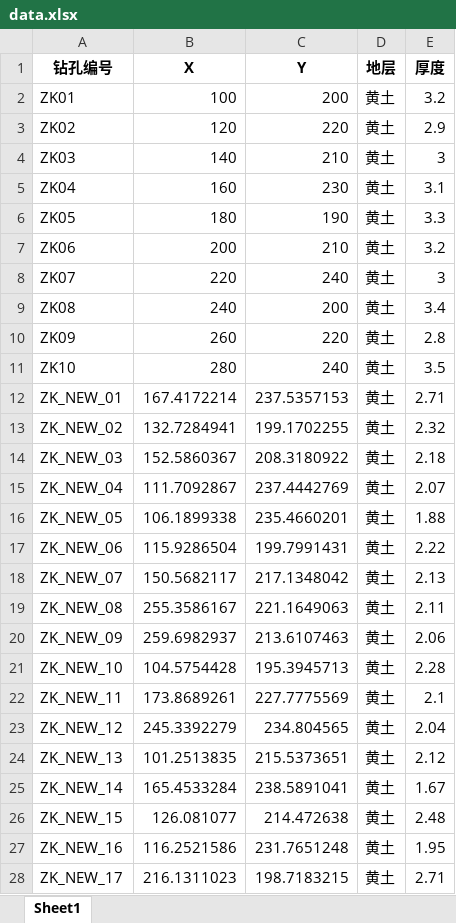
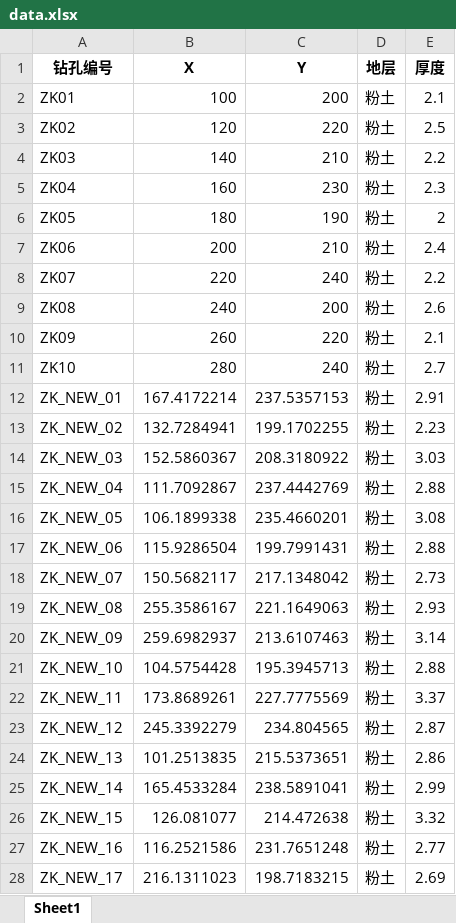
Before and after one commit to 1xingao/model, an Excel workbook: data/data.xlsx, sheet Sheet1, drawn as a sheet; only a part is shown; values as stored, in another font and other column widths than the file's, no borders; the diff covers the shown part only; the diff names each change by its address in the sheet, - before the commit and + after, or states it on an @@ line.

```diff
--- a/data/data.xlsx (sheet Sheet1)
+++ b/data/data.xlsx (sheet Sheet1)
-D2:D28 (地层): 黄土
+D2:D28 (地层): 粉土
-E2 (厚度): 3.2
+E2 (厚度): 2.1
-E3 (厚度): 2.9
+E3 (厚度): 2.5
-E4 (厚度): 3
+E4 (厚度): 2.2
-E5 (厚度): 3.1
+E5 (厚度): 2.3
-E6 (厚度): 3.3
+E6 (厚度): 2
-E7 (厚度): 3.2
+E7 (厚度): 2.4
-E8 (厚度): 3
+E8 (厚度): 2.2
-E9 (厚度): 3.4
+E9 (厚度): 2.6
-E10 (厚度): 2.8
+E10 (厚度): 2.1
-E11 (厚度): 3.5
+E11 (厚度): 2.7
-E12 (厚度): 2.71
+E12 (厚度): 2.91
-E13 (厚度): 2.32
+E13 (厚度): 2.23
-E14 (厚度): 2.18
+E14 (厚度): 3.03
-E15 (厚度): 2.07
+E15 (厚度): 2.88
-E16 (厚度): 1.88
+E16 (厚度): 3.08
-E17 (厚度): 2.22
+E17 (厚度): 2.88
-E18 (厚度): 2.13
+E18 (厚度): 2.73
-E19 (厚度): 2.11
+E19 (厚度): 2.93
-E20 (厚度): 2.06
+E20 (厚度): 3.14
-E21 (厚度): 2.28
+E21 (厚度): 2.88
-E22 (厚度): 2.1
+E22 (厚度): 3.37
-E23 (厚度): 2.04
+E23 (厚度): 2.87
-E24 (厚度): 2.12
+E24 (厚度): 2.86
-E25 (厚度): 1.67
+E25 (厚度): 2.99
-E26 (厚度): 2.48
+E26 (厚度): 3.32
-E27 (厚度): 1.95
+E27 (厚度): 2.77
-E28 (厚度): 2.71
+E28 (厚度): 2.69
```
Also changed, not shown: 6 edited cells elsewhere in this sheet, 6 other files.
